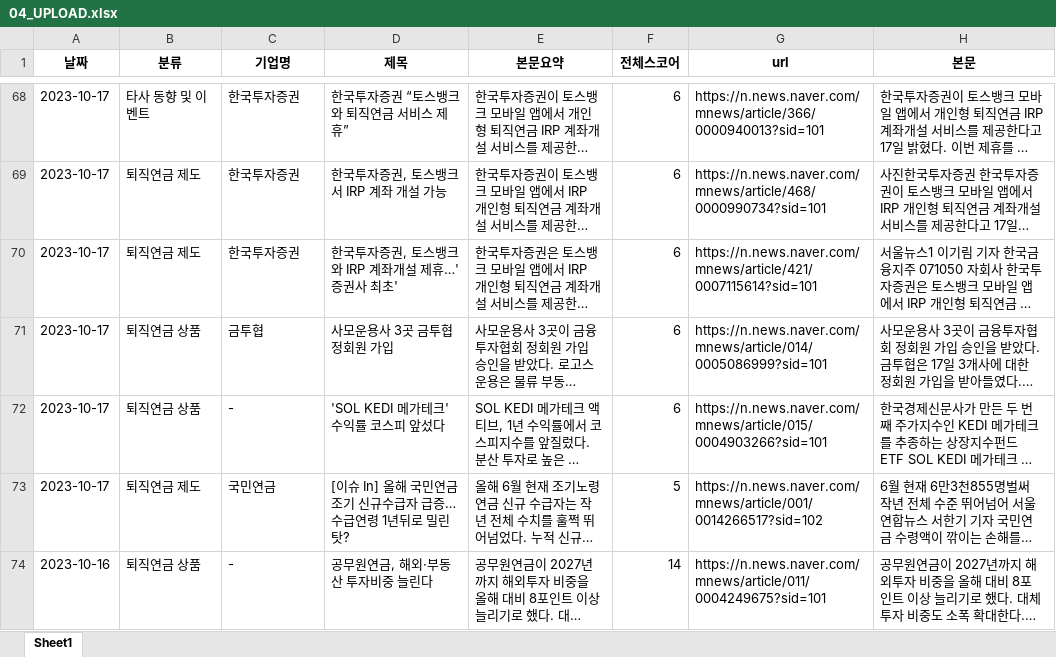
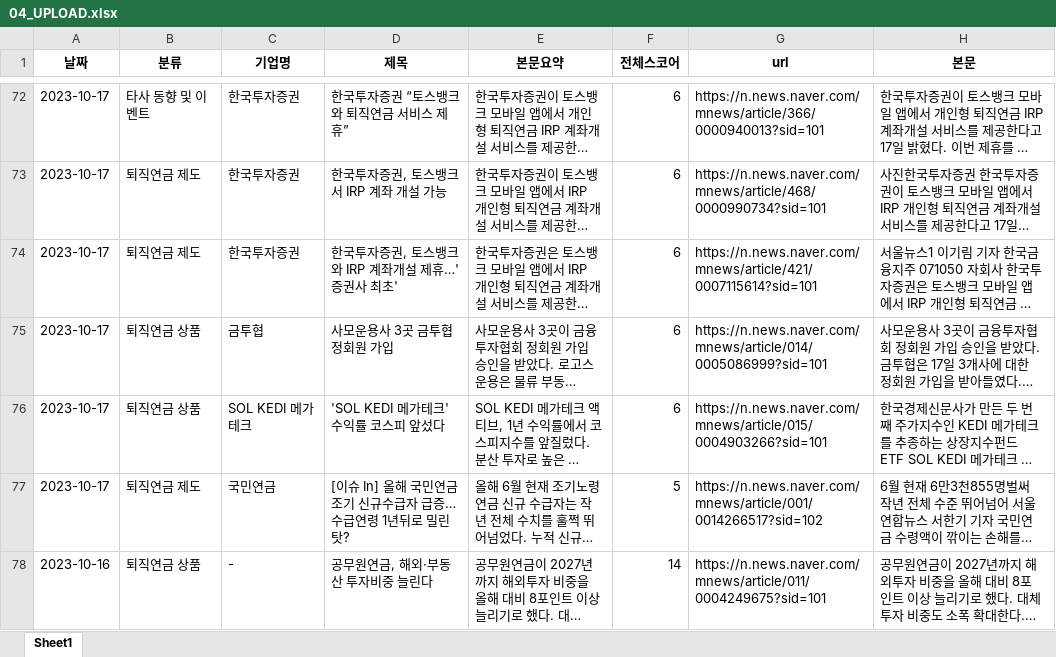
Before and after one commit to Kis-ds/rp_news, an Excel workbook: resource/04_UPLOAD.xlsx, sheet Sheet1, drawn as a sheet; only a part is shown, gaps mark what is left out; long unchanged cells end in …; values as stored, in another font and other column widths than the file's, no borders; addresses are those after the commit; the diff covers the shown part only; the diff names each change by its address in the sheet, - before the commit and + after, or states it on an @@ line.

Commit message:
Add files via upload

```diff
--- a/resource/04_UPLOAD.xlsx (sheet Sheet1)
+++ b/resource/04_UPLOAD.xlsx (sheet Sheet1)
-C76 (기업명): -
+C76 (기업명): SOL KEDI 메가테크
```
Also changed, not shown: 4 added rows, 6 removed rows and 1 edited cell elsewhere in this sheet.
